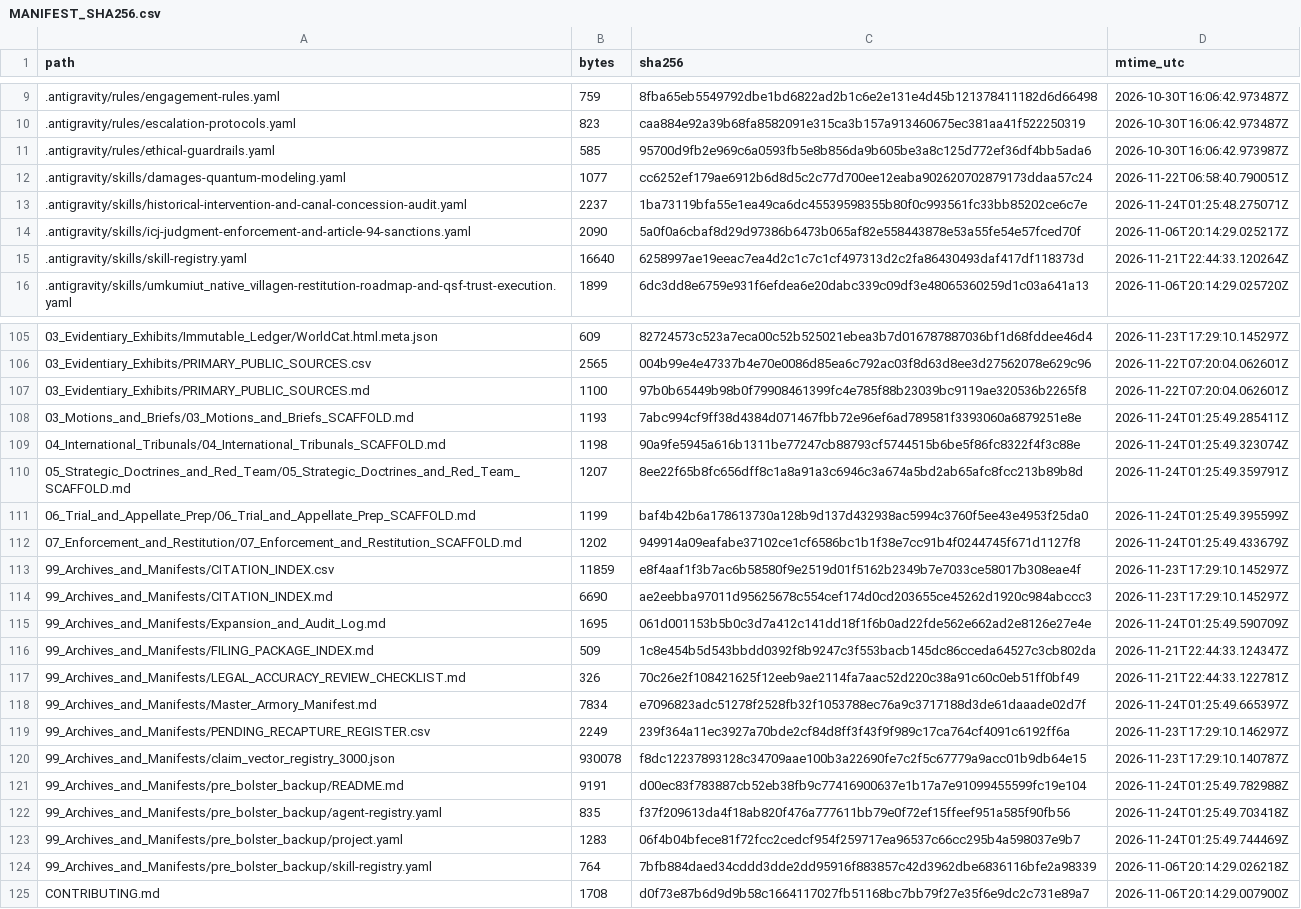
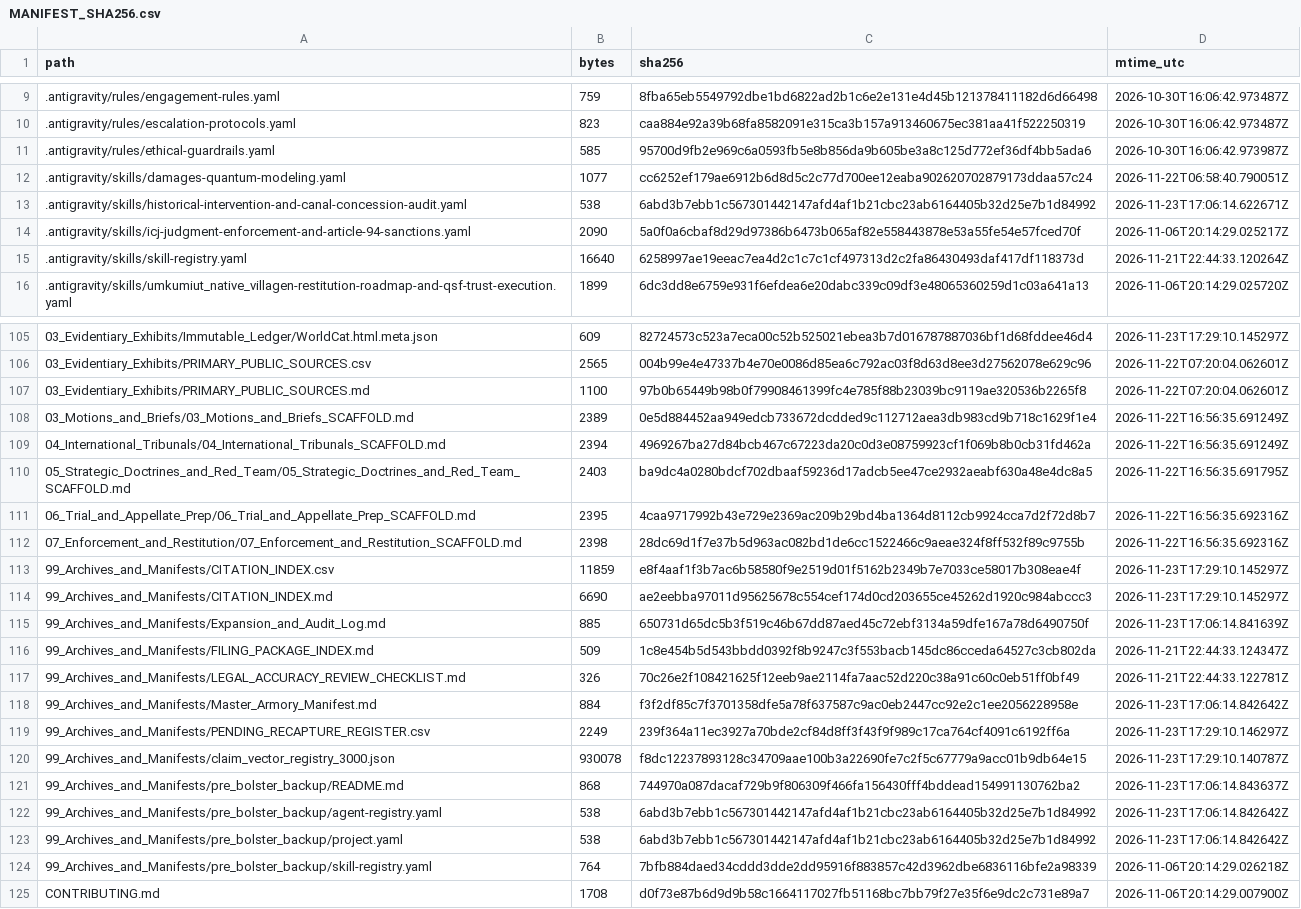
Before and after one commit to GlobalRestitutionAlliance/turtle-island-us-ak-umkumiut-native-village-master-litigation, a CSV file: 99_Archives_and_Manifests/MANIFEST_SHA256.csv, drawn as a sheet; only a part is shown, gaps mark what is left out; the diff covers the shown part only.

```diff
--- a/99_Archives_and_Manifests/MANIFEST_SHA256.csv
+++ b/99_Archives_and_Manifests/MANIFEST_SHA256.csv
@@ -12,3 +12,3 @@ path,bytes,sha256,mtime_utc
 .antigravity/skills/damages-quantum-modeling.yaml,1077,cc6252ef179ae6912b6d8d5c2c77d700ee12eaba902620702879173ddaa57c24,2026-11-22T06:58:40.790051Z
-.antigravity/skills/historical-intervention-and-canal-concession-audit.yaml,2237,1ba73119bfa55e1ea49ca6dc45539598355b80f0c993561fc33bb85202ce6c7e,2026-11-24T01:25:48.275071Z
+.antigravity/skills/historical-intervention-and-canal-concession-audit.yaml,538,6abd3b7ebb1c567301442147afd4af1b21cbc23ab6164405b32d25e7b1d84992,2026-11-23T17:06:14.622671Z
 .antigravity/skills/icj-judgment-enforcement-and-article-94-sanctions.yaml,2090,5a0f0a6cbaf8d29d97386b6473b065af82e558443878e53a55fe54e57fced70f,2026-11-06T20:14:29.025217Z
@@ -107,18 +107,18 @@ path,bytes,sha256,mtime_utc
 03_Evidentiary_Exhibits/PRIMARY_PUBLIC_SOURCES.md,1100,97b0b65449b98b0f79908461399fc4e785f88b23039bc9119ae320536b2265f8,2026-11-22T07:20:04.062601Z
-03_Motions_and_Briefs/03_Motions_and_Briefs_SCAFFOLD.md,1193,7abc994cf9ff38d4384d071467fbb72e96ef6ad789581f3393060a6879251e8e,2026-11-24T01:25:49.285411Z
-04_International_Tribunals/04_International_Tribunals_SCAFFOLD.md,1198,90a9fe5945a616b1311be77247cb88793cf5744515b6be5f86fc8322f4f3c88e,2026-11-24T01:25:49.323074Z
-05_Strategic_Doctrines_and_Red_Team/05_Strategic_Doctrines_and_Red_Team_SCAFFOLD.md,1207,8ee22f65b8fc656dff8c1a8a91a3c6946c3a674a5bd2ab65afc8fcc213b89b8d,2026-11-24T01:25:49.359791Z
-06_Trial_and_Appellate_Prep/06_Trial_and_Appellate_Prep_SCAFFOLD.md,1199,baf4b42b6a178613730a128b9d137d432938ac5994c3760f5ee43e4953f25da0,2026-11-24T01:25:49.395599Z
-07_Enforcement_and_Restitution/07_Enforcement_and_Restitution_SCAFFOLD.md,1202,949914a09eafabe37102ce1cf6586bc1b1f38e7cc91b4f0244745f671d1127f8,2026-11-24T01:25:49.433679Z
+03_Motions_and_Briefs/03_Motions_and_Briefs_SCAFFOLD.md,2389,0e5d884452aa949edcb733672dcdded9c112712aea3db983cd9b718c1629f1e4,2026-11-22T16:56:35.691249Z
+04_International_Tribunals/04_International_Tribunals_SCAFFOLD.md,2394,4969267ba27d84bcb467c67223da20c0d3e08759923cf1f069b8b0cb31fd462a,2026-11-22T16:56:35.691249Z
+05_Strategic_Doctrines_and_Red_Team/05_Strategic_Doctrines_and_Red_Team_SCAFFOLD.md,2403,ba9dc4a0280bdcf702dbaaf59236d17adcb5ee47ce2932aeabf630a48e4dc8a5,2026-11-22T16:56:35.691795Z
+06_Trial_and_Appellate_Prep/06_Trial_and_Appellate_Prep_SCAFFOLD.md,2395,4caa9717992b43e729e2369ac209b29bd4ba1364d8112cb9924cca7d2f72d8b7,2026-11-22T16:56:35.692316Z
+07_Enforcement_and_Restitution/07_Enforcement_and_Restitution_SCAFFOLD.md,2398,28dc69d1f7e37b5d963ac082bd1de6cc1522466c9aeae324f8ff532f89c9755b,2026-11-22T16:56:35.692316Z
 99_Archives_and_Manifests/CITATION_INDEX.csv,11859,e8f4aaf1f3b7ac6b58580f9e2519d01f5162b2349b7e7033ce58017b308eae4f,2026-11-23T17:29:10.145297Z
 99_Archives_and_Manifests/CITATION_INDEX.md,6690,ae2eebba97011d95625678c554cef174d0cd203655ce45262d1920c984abccc3,2026-11-23T17:29:10.145297Z
-99_Archives_and_Manifests/Expansion_and_Audit_Log.md,1695,061d001153b5b0c3d7a412c141dd18f1f6b0ad22fde562e662ad2e8126e27e4e,2026-11-24T01:25:49.590709Z
+99_Archives_and_Manifests/Expansion_and_Audit_Log.md,885,650731d65dc5b3f519c46b67dd87aed45c72ebf3134a59dfe167a78d6490750f,2026-11-23T17:06:14.841639Z
 99_Archives_and_Manifests/FILING_PACKAGE_INDEX.md,509,1c8e454b5d543bbdd0392f8b9247c3f553bacb145dc86cceda64527c3cb802da,2026-11-21T22:44:33.124347Z
 99_Archives_and_Manifests/LEGAL_ACCURACY_REVIEW_CHECKLIST.md,326,70c26e2f108421625f12eeb9ae2114fa7aac52d220c38a91c60c0eb51ff0bf49,2026-11-21T22:44:33.122781Z
-99_Archives_and_Manifests/Master_Armory_Manifest.md,7834,e7096823adc51278f2528fb32f1053788ec76a9c3717188d3de61daaade02d7f,2026-11-24T01:25:49.665397Z
+99_Archives_and_Manifests/Master_Armory_Manifest.md,884,f3f2df85c7f3701358dfe5a78f637587c9ac0eb2447cc92e2c1ee2056228958e,2026-11-23T17:06:14.842642Z
 99_Archives_and_Manifests/PENDING_RECAPTURE_REGISTER.csv,2249,239f364a11ec3927a70bde2cf84d8ff3f43f9f989c17ca764cf4091c6192ff6a,2026-11-23T17:29:10.146297Z
 99_Archives_and_Manifests/claim_vector_registry_3000.json,930078,f8dc12237893128c34709aae100b3a22690fe7c2f5c67779a9acc01b9db64e15,2026-11-23T17:29:10.140787Z
-99_Archives_and_Manifests/pre_bolster_backup/README.md,9191,d00ec83f783887cb52eb38fb9c77416900637e1b17a7e91099455599fc19e104,2026-11-24T01:25:49.782988Z
-99_Archives_and_Manifests/pre_bolster_backup/agent-registry.yaml,835,f37f209613da4f18ab820f476a777611bb79e0f72ef15ffeef951a585f90fb56,2026-11-24T01:25:49.703418Z
-99_Archives_and_Manifests/pre_bolster_backup/project.yaml,1283,06f4b04bfece81f72fcc2cedcf954f259717ea96537c66cc295b4a598037e9b7,2026-11-24T01:25:49.744469Z
+99_Archives_and_Manifests/pre_bolster_backup/README.md,868,744970a087dacaf729b9f806309f466fa156430fff4bddead154991130762ba2,2026-11-23T17:06:14.843637Z
+99_Archives_and_Manifests/pre_bolster_backup/agent-registry.yaml,538,6abd3b7ebb1c567301442147afd4af1b21cbc23ab6164405b32d25e7b1d84992,2026-11-23T17:06:14.842642Z
+99_Archives_and_Manifests/pre_bolster_backup/project.yaml,538,6abd3b7ebb1c567301442147afd4af1b21cbc23ab6164405b32d25e7b1d84992,2026-11-23T17:06:14.842642Z
 99_Archives_and_Manifests/pre_bolster_backup/skill-registry.yaml,764,7bfb884daed34cddd3dde2dd95916f883857c42d3962dbe6836116bfe2a98339,2026-11-06T20:14:29.026218Z
```
Also changed, not shown: 77 edited cells elsewhere in this file, 37 other files.
